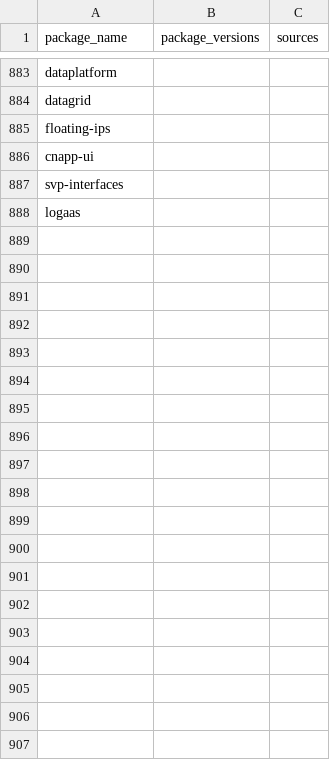
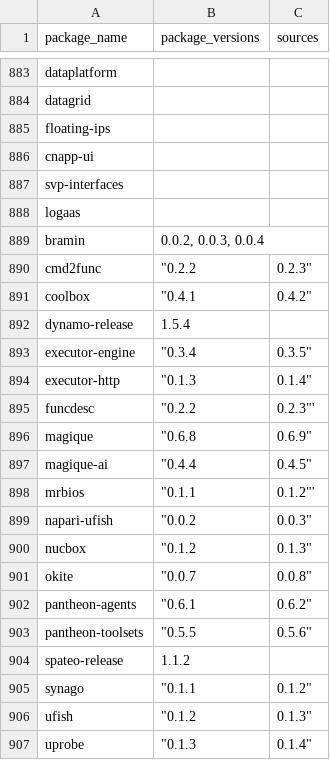
Before and after one commit to indocanadian416/IOC, a CSV file: consolidated_iocs.csv, drawn as a sheet; only a part is shown, gaps mark what is left out.

Commit message:
Update consolidated_iocs.csv

```diff
--- a/consolidated_iocs.csv
+++ b/consolidated_iocs.csv
@@ -888 +888,20 @@ svp-interfaces,,
 logaas,,
+bramin,"0.0.2,	0.0.3, 0.0.4",
+cmd2func,	"0.2.2,	0.2.3",
+coolbox,	"0.4.1,	0.4.2",
+dynamo-release,	1.5.4,
+executor-engine,	"0.3.4,	0.3.5",
+executor-http,	"0.1.3,	0.1.4",
+funcdesc,	"0.2.2,	0.2.3"'
+magique,	"0.6.8,	0.6.9",
+magique-ai,	"0.4.4,	0.4.5",
+mrbios,	"0.1.1,	0.1.2"'
+napari-ufish,	"0.0.2,	0.0.3",
+nucbox,	"0.1.2,	0.1.3",
+okite,	"0.0.7,	0.0.8",
+pantheon-agents,	"0.6.1,	0.6.2",
+pantheon-toolsets,	"0.5.5,	0.5.6",
+spateo-release,	1.1.2,	
+synago,	"0.1.1,	0.1.2",
+ufish,	"0.1.2,	0.1.3",
+uprobe,	"0.1.3,	0.1.4",
```
